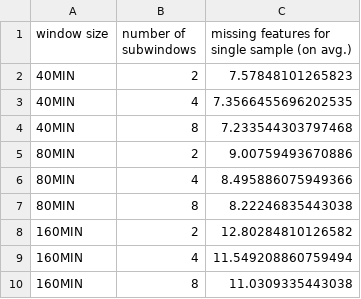
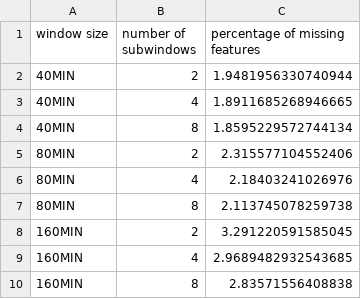
Before and after one commit to Jumabek/receptivity, a CSV file: analysis/setting/missing_feature_for_each_combinations.csv, drawn as a sheet.

```diff
--- a/analysis/setting/missing_feature_for_each_combinations.csv
+++ b/analysis/setting/missing_feature_for_each_combinations.csv
@@ -1,10 +1,10 @@
-window size,number of subwindows,missing features for single sample (on avg.)
-40MIN,2,7.57848101265823
-40MIN,4,7.3566455696202535
-40MIN,8,7.233544303797468
-80MIN,2,9.00759493670886
-80MIN,4,8.495886075949366
-80MIN,8,8.22246835443038
-160MIN,2,12.80284810126582
-160MIN,4,11.549208860759494
-160MIN,8,11.0309335443038
+window size,number of subwindows,percentage of missing features
+40MIN,2,1.9481956330740944
+40MIN,4,1.8911685268946665
+40MIN,8,1.8595229572744134
+80MIN,2,2.315577104552406
+80MIN,4,2.18403241026976
+80MIN,8,2.113745078259738
+160MIN,2,3.291220591585045
+160MIN,4,2.9689482932543685
+160MIN,8,2.83571556408838
```
Also changed, not shown: 2 other files.
